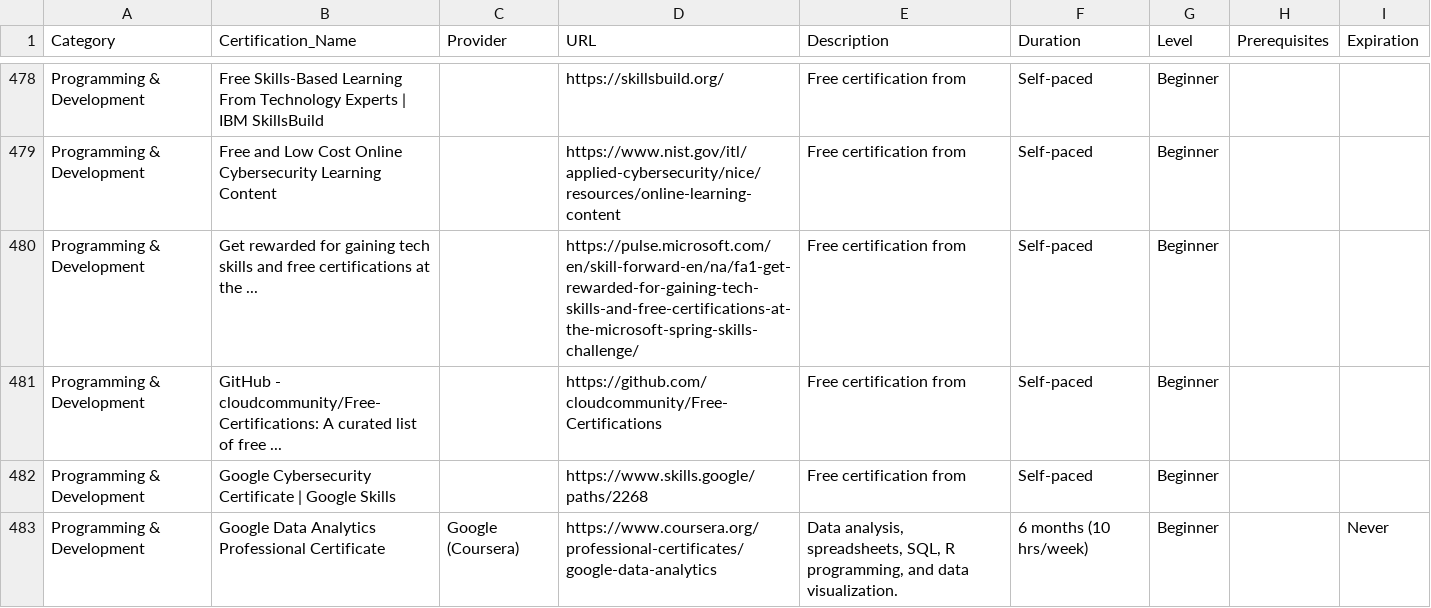
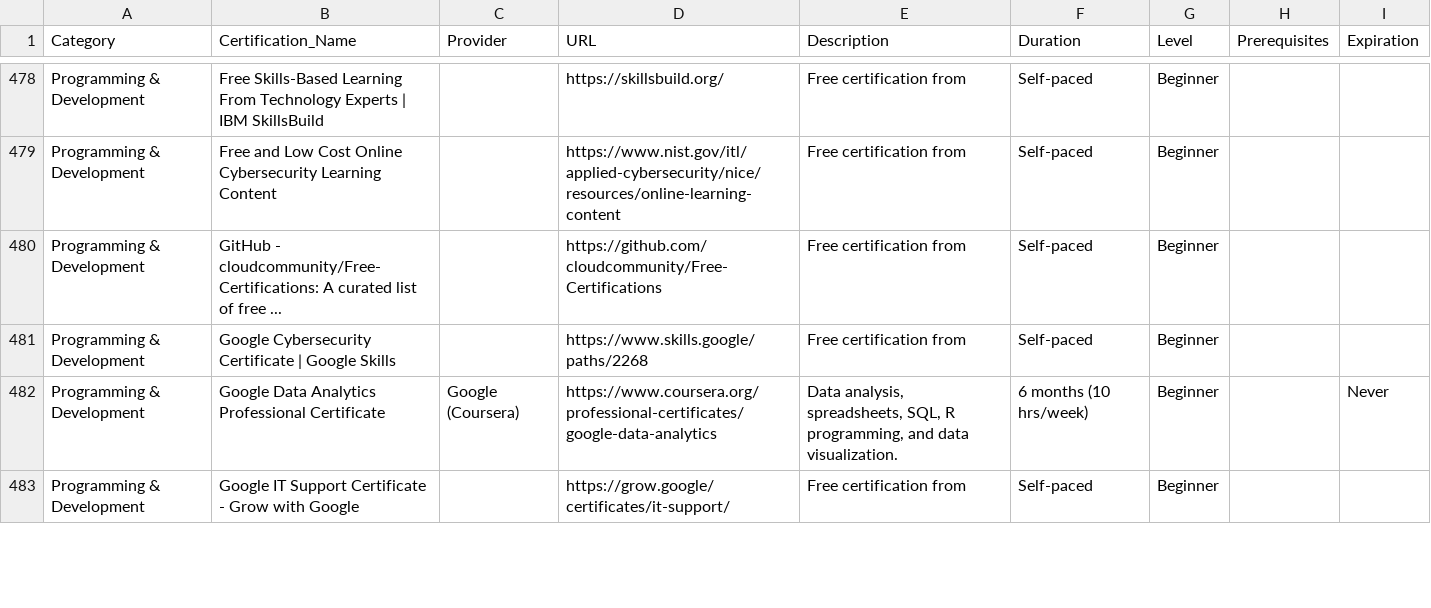
Before and after one commit to saint1415/free_certs, a CSV file: free_certifications.csv, drawn as a sheet; only a part is shown, gaps mark what is left out; the shorter side is filled out with more unchanged rows.

```diff
--- a/free_certifications.csv
+++ b/free_certifications.csv
@@ -479,3 +479,2 @@ Programming & Development,Free Skills-Based Learning From Technology Experts | I
 Programming & Development,Free and Low Cost Online Cybersecurity Learning Content,,https://www.nist.gov/itl/applied-cybersecurity/nice/resources/online-learning-content,Free certification from ,Self-paced,Beginner,,
-Programming & Development,Get rewarded for gaining tech skills and free certifications at the ...,,https://pulse.microsoft.com/en/skill-forward-en/na/fa1-get-rewarded-for-gaining-tech-skills-and-free-certifications-at-the-microsoft-spring-skills-challenge/,Free certification from ,Self-paced,Beginner,,
 Programming & Development,GitHub - cloudcommunity/Free-Certifications: A curated list of free ...,,https://github.com/cloudcommunity/Free-Certifications,Free certification from ,Self-paced,Beginner,,
```
Also changed, not shown: 2 other files.
